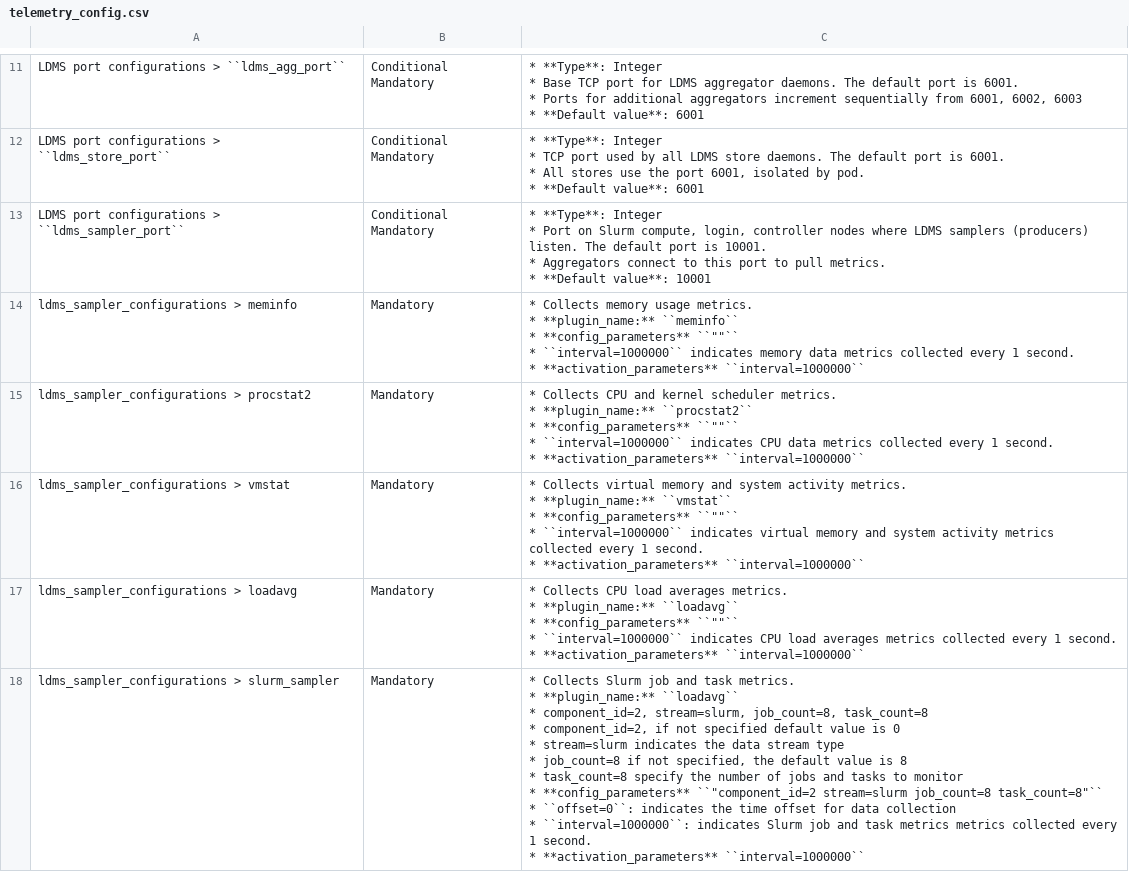
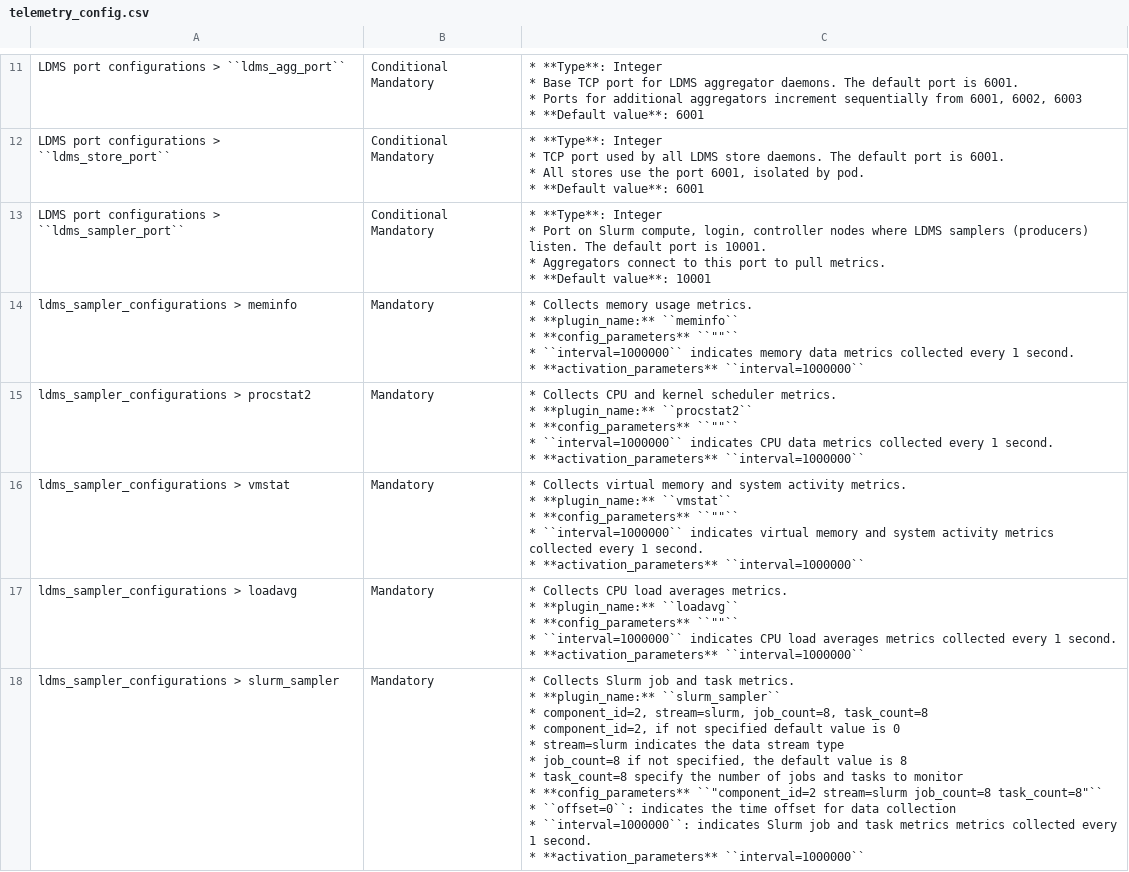
Before and after one commit to vasanthsathya/Doc-Generation, a CSV file: docs/source/Tables/telemetry_config.csv, drawn as a sheet; only a part is shown, gaps mark what is left out; the diff covers the shown part only.

Commit message:
Updated for telemetry

```diff
--- a/docs/source/Tables/telemetry_config.csv
+++ b/docs/source/Tables/telemetry_config.csv
@@ -72,13 +72,13 @@ ldms_sampler_configurations > loadavg,Mandatory,"* Collects CPU load averages me
 "
-ldms_sampler_configurations > slurm_sampler,Mandatory,"* Collects Slurm job and task metrics.
-* **plugin_name:** ``loadavg``
-* component_id=2, stream=slurm, job_count=8, task_count=8
-* component_id=2, if not specified default value is 0
-* stream=slurm indicates the data stream type
-* job_count=8 if not specified, the default value is 8
-* task_count=8 specify the number of jobs and tasks to monitor
-* **config_parameters** ``""component_id=2 stream=slurm job_count=8 task_count=8""``
-* ``offset=0``: indicates the time offset for data collection
-*  ``interval=1000000``:  indicates Slurm job and task metrics metrics collected every 1 second.
-* **activation_parameters** ``interval=1000000``
-"
+ldms_sampler_configurations > slurm_sampler,Mandatory,"* Collects Slurm job and task metrics.
+* **plugin_name:** ``slurm_sampler``
+* component_id=2, stream=slurm, job_count=8, task_count=8
+* component_id=2, if not specified default value is 0
+* stream=slurm indicates the data stream type
+* job_count=8 if not specified, the default value is 8
+* task_count=8 specify the number of jobs and tasks to monitor
+* **config_parameters** ``""component_id=2 stream=slurm job_count=8 task_count=8""``
+* ``offset=0``: indicates the time offset for data collection
+*  ``interval=1000000``:  indicates Slurm job and task metrics metrics collected every 1 second.
+* **activation_parameters** ``interval=1000000``
+"
```
Also changed, not shown: 1 edited cell elsewhere in this file, 3 other files.
